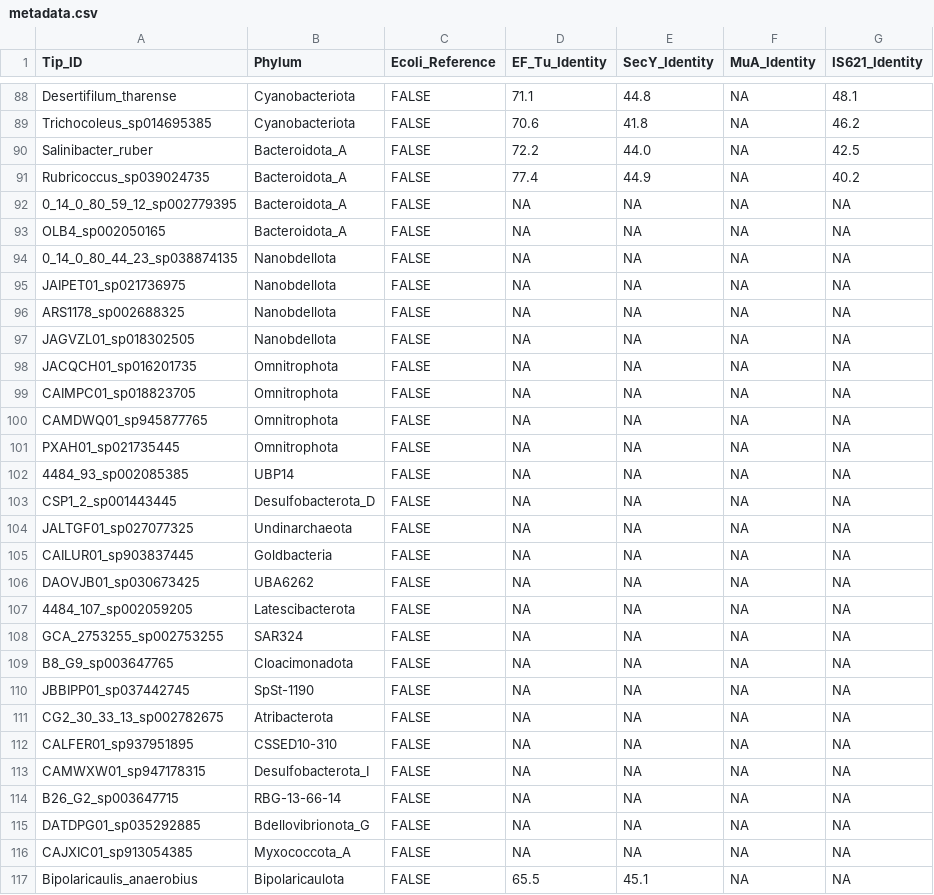
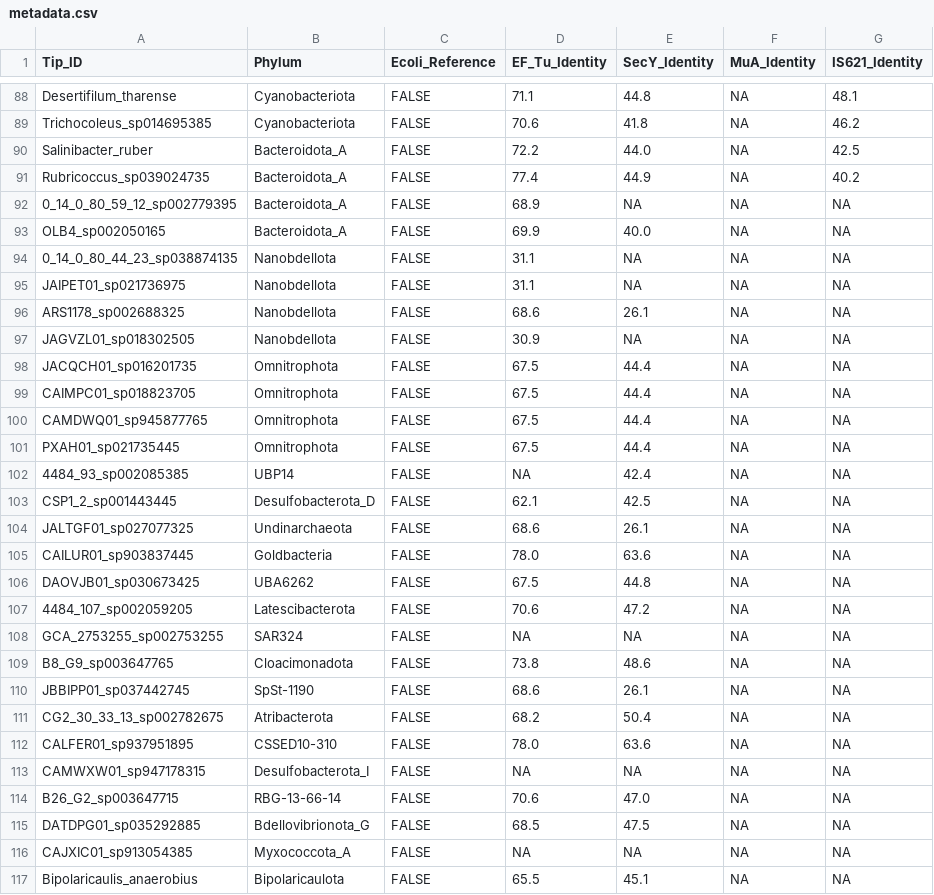
Before and after one commit to bradyfcress/claude-IS621-tree, a CSV file: data/metadata.csv, drawn as a sheet; only a part is shown, gaps mark what is left out; the diff covers the shown part only.

```diff
--- a/data/metadata.csv
+++ b/data/metadata.csv
@@ -91,26 +91,26 @@ Salinibacter_ruber,Bacteroidota_A,FALSE,72.2,44.0,NA,42.5
 Rubricoccus_sp039024735,Bacteroidota_A,FALSE,77.4,44.9,NA,40.2
-0_14_0_80_59_12_sp002779395,Bacteroidota_A,FALSE,NA,NA,NA,NA
-OLB4_sp002050165,Bacteroidota_A,FALSE,NA,NA,NA,NA
-0_14_0_80_44_23_sp038874135,Nanobdellota,FALSE,NA,NA,NA,NA
-JAIPET01_sp021736975,Nanobdellota,FALSE,NA,NA,NA,NA
-ARS1178_sp002688325,Nanobdellota,FALSE,NA,NA,NA,NA
-JAGVZL01_sp018302505,Nanobdellota,FALSE,NA,NA,NA,NA
-JACQCH01_sp016201735,Omnitrophota,FALSE,NA,NA,NA,NA
-CAIMPC01_sp018823705,Omnitrophota,FALSE,NA,NA,NA,NA
-CAMDWQ01_sp945877765,Omnitrophota,FALSE,NA,NA,NA,NA
-PXAH01_sp021735445,Omnitrophota,FALSE,NA,NA,NA,NA
-4484_93_sp002085385,UBP14,FALSE,NA,NA,NA,NA
-CSP1_2_sp001443445,Desulfobacterota_D,FALSE,NA,NA,NA,NA
-JALTGF01_sp027077325,Undinarchaeota,FALSE,NA,NA,NA,NA
-CAILUR01_sp903837445,Goldbacteria,FALSE,NA,NA,NA,NA
-DAOVJB01_sp030673425,UBA6262,FALSE,NA,NA,NA,NA
-4484_107_sp002059205,Latescibacterota,FALSE,NA,NA,NA,NA
+0_14_0_80_59_12_sp002779395,Bacteroidota_A,FALSE,68.9,NA,NA,NA
+OLB4_sp002050165,Bacteroidota_A,FALSE,69.9,40.0,NA,NA
+0_14_0_80_44_23_sp038874135,Nanobdellota,FALSE,31.1,NA,NA,NA
+JAIPET01_sp021736975,Nanobdellota,FALSE,31.1,NA,NA,NA
+ARS1178_sp002688325,Nanobdellota,FALSE,68.6,26.1,NA,NA
+JAGVZL01_sp018302505,Nanobdellota,FALSE,30.9,NA,NA,NA
+JACQCH01_sp016201735,Omnitrophota,FALSE,67.5,44.4,NA,NA
+CAIMPC01_sp018823705,Omnitrophota,FALSE,67.5,44.4,NA,NA
+CAMDWQ01_sp945877765,Omnitrophota,FALSE,67.5,44.4,NA,NA
+PXAH01_sp021735445,Omnitrophota,FALSE,67.5,44.4,NA,NA
+4484_93_sp002085385,UBP14,FALSE,NA,42.4,NA,NA
+CSP1_2_sp001443445,Desulfobacterota_D,FALSE,62.1,42.5,NA,NA
+JALTGF01_sp027077325,Undinarchaeota,FALSE,68.6,26.1,NA,NA
+CAILUR01_sp903837445,Goldbacteria,FALSE,78.0,63.6,NA,NA
+DAOVJB01_sp030673425,UBA6262,FALSE,67.5,44.8,NA,NA
+4484_107_sp002059205,Latescibacterota,FALSE,70.6,47.2,NA,NA
 GCA_2753255_sp002753255,SAR324,FALSE,NA,NA,NA,NA
-B8_G9_sp003647765,Cloacimonadota,FALSE,NA,NA,NA,NA
-JBBIPP01_sp037442745,SpSt-1190,FALSE,NA,NA,NA,NA
-CG2_30_33_13_sp002782675,Atribacterota,FALSE,NA,NA,NA,NA
-CALFER01_sp937951895,CSSED10-310,FALSE,NA,NA,NA,NA
+B8_G9_sp003647765,Cloacimonadota,FALSE,73.8,48.6,NA,NA
+JBBIPP01_sp037442745,SpSt-1190,FALSE,68.6,26.1,NA,NA
+CG2_30_33_13_sp002782675,Atribacterota,FALSE,68.2,50.4,NA,NA
+CALFER01_sp937951895,CSSED10-310,FALSE,78.0,63.6,NA,NA
 CAMWXW01_sp947178315,Desulfobacterota_I,FALSE,NA,NA,NA,NA
-B26_G2_sp003647715,RBG-13-66-14,FALSE,NA,NA,NA,NA
-DATDPG01_sp035292885,Bdellovibrionota_G,FALSE,NA,NA,NA,NA
+B26_G2_sp003647715,RBG-13-66-14,FALSE,70.6,47.0,NA,NA
+DATDPG01_sp035292885,Bdellovibrionota_G,FALSE,68.5,47.5,NA,NA
 CAJXIC01_sp913054385,Myxococcota_A,FALSE,NA,NA,NA,NA
```
Also changed, not shown: 125 edited cells elsewhere in this file, 5 other files.
